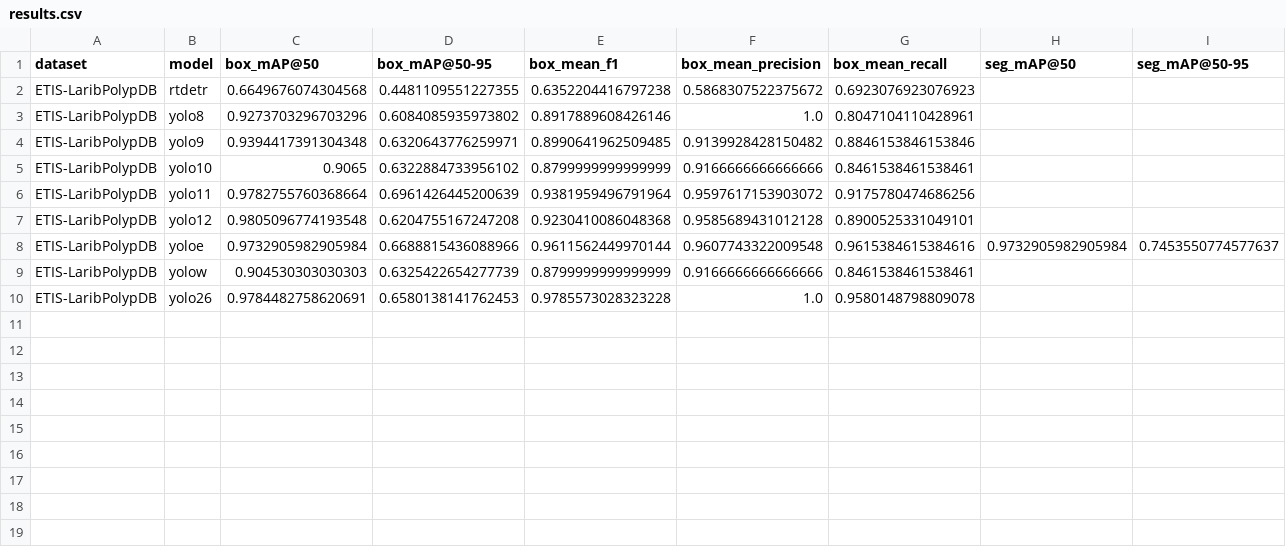
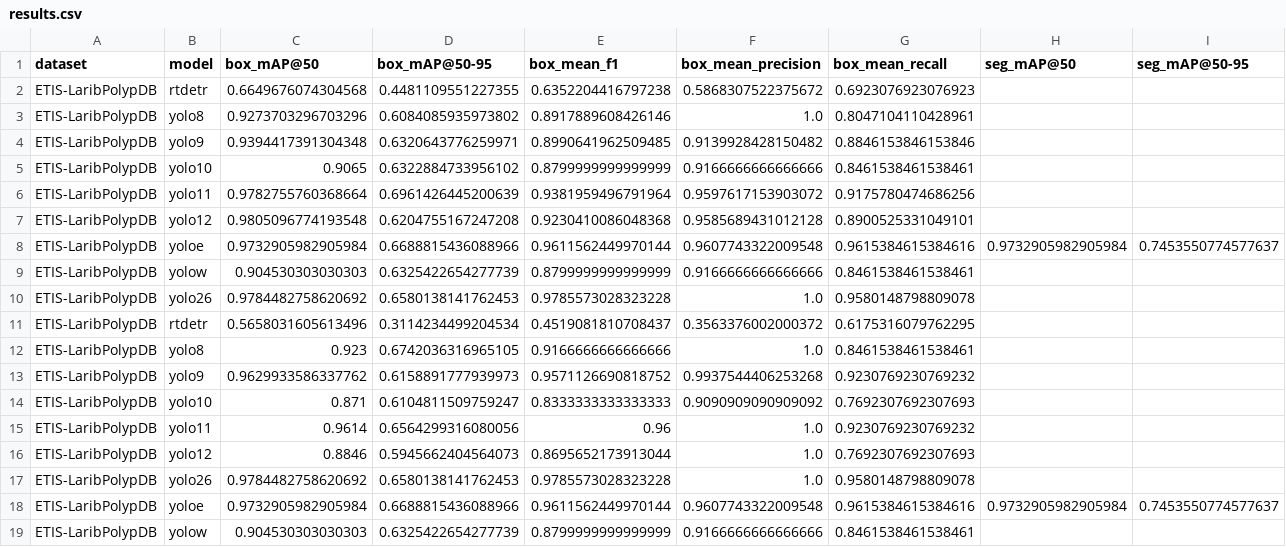
Before and after one commit to ArdeleanRichard/YOLO-Colonoscopy, a CSV file: results_data_ETIS-LaribPolypDB/results.csv, drawn as a sheet; only a part is shown; rows hold the shown columns only; the diff names each change by its address in the sheet, - before the commit and + after, or states it on an @@ line.

```diff
--- a/results_data_ETIS-LaribPolypDB/results.csv
+++ b/results_data_ETIS-LaribPolypDB/results.csv
-C10 (box_mAP@50): 0.9784482758620691
+C10 (box_mAP@50): 0.9784482758620692
+row 11: ETIS-LaribPolypDB | rtdetr | 0.5658031605613496 | 0.3114234499204534 | 0.4519081810708437 | 0.3563376002000372 | 0.6175316079762295
+row 12: ETIS-LaribPolypDB | yolo8 | 0.923 | 0.6742036316965105 | 0.9166666666666666 | 1.0 | 0.8461538461538461
+row 13: ETIS-LaribPolypDB | yolo9 | 0.9629933586337762 | 0.6158891777939973 | 0.9571126690818752 | 0.9937544406253268 | 0.9230769230769232
+row 14: ETIS-LaribPolypDB | yolo10 | 0.871 | 0.6104811509759247 | 0.8333333333333333 | 0.9090909090909092 | 0.7692307692307693
+row 15: ETIS-LaribPolypDB | yolo11 | 0.9614 | 0.6564299316080056 | 0.96 | 1.0 | 0.9230769230769232
+row 16: ETIS-LaribPolypDB | yolo12 | 0.8846 | 0.5945662404564073 | 0.8695652173913044 | 1.0 | 0.7692307692307693
+row 17: ETIS-LaribPolypDB | yolo26 | 0.9784482758620692 | 0.6580138141762453 | 0.9785573028323228 | 1.0 | 0.9580148798809078
+row 18: ETIS-LaribPolypDB | yoloe | 0.9732905982905984 | 0.6688815436088966 | 0.9611562449970144 | 0.9607743322009548 | 0.9615384615384616 | 0.9732905982905984 | 0.7453550774577637
+row 19: ETIS-LaribPolypDB | yolow | 0.904530303030303 | 0.6325422654277739 | 0.8799999999999999 | 0.9166666666666666 | 0.8461538461538461
```
Also changed, not shown: 1 other file.
